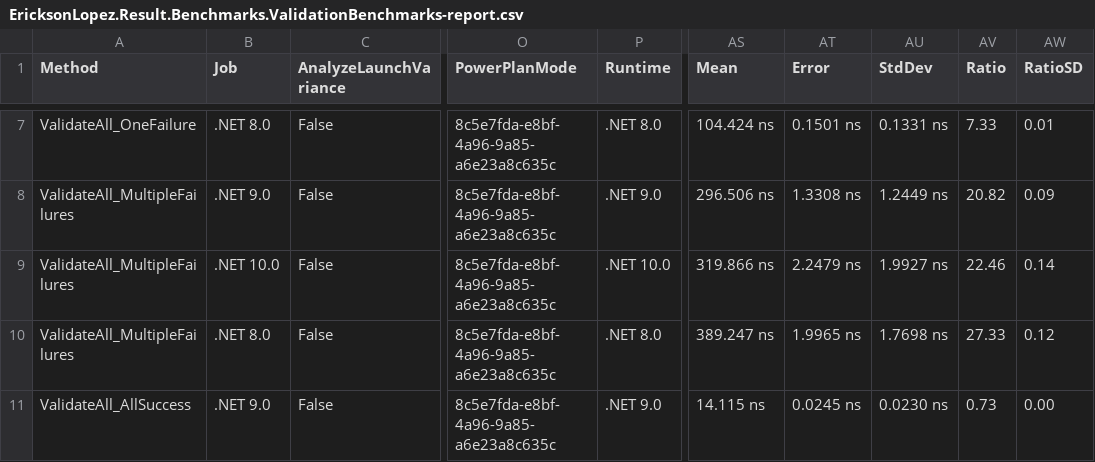
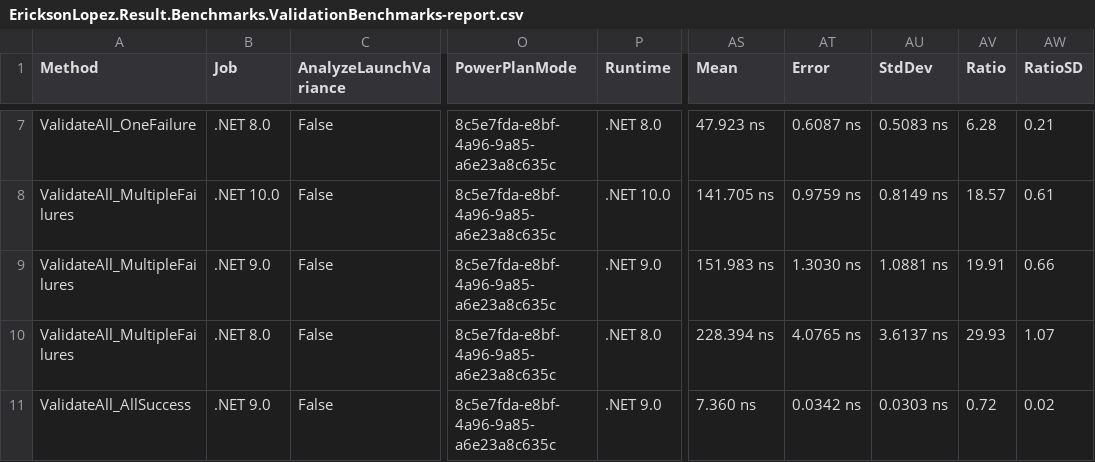
Before and after one commit to ericksonlopezf/dotnet-result, a CSV file: benchmarks/results/results/EricksonLopez.Result.Benchmarks.ValidationBenchmarks-report.csv, drawn as a sheet; only a part is shown, gaps mark what is left out; the diff covers the shown part only; the diff names each change by its address in the sheet, - before the commit and + after, or states it on an @@ line.

```diff
--- a/benchmarks/results/results/EricksonLopez.Result.Benchmarks.ValidationBenchmarks-report.csv
+++ b/benchmarks/results/results/EricksonLopez.Result.Benchmarks.ValidationBenchmarks-report.csv
-AS7 (Mean): 104.424 ns
+AS7 (Mean): 47.923 ns
-AT7 (Error): 0.1501 ns
+AT7 (Error): 0.6087 ns
-AU7 (StdDev): 0.1331 ns
+AU7 (StdDev): 0.5083 ns
-AV7 (Ratio): 7.33
+AV7 (Ratio): 6.28
-AW7 (RatioSD): 0.01
+AW7 (RatioSD): 0.21
-B8 (Job): .NET 9.0
+B8 (Job): .NET 10.0
-P8 (Runtime): .NET 9.0
+P8 (Runtime): .NET 10.0
-AS8 (Mean): 296.506 ns
+AS8 (Mean): 141.705 ns
-AT8 (Error): 1.3308 ns
+AT8 (Error): 0.9759 ns
-AU8 (StdDev): 1.2449 ns
+AU8 (StdDev): 0.8149 ns
-AV8 (Ratio): 20.82
+AV8 (Ratio): 18.57
-AW8 (RatioSD): 0.09
+AW8 (RatioSD): 0.61
-B9 (Job): .NET 10.0
+B9 (Job): .NET 9.0
-P9 (Runtime): .NET 10.0
+P9 (Runtime): .NET 9.0
-AS9 (Mean): 319.866 ns
+AS9 (Mean): 151.983 ns
-AT9 (Error): 2.2479 ns
+AT9 (Error): 1.3030 ns
-AU9 (StdDev): 1.9927 ns
+AU9 (StdDev): 1.0881 ns
-AV9 (Ratio): 22.46
+AV9 (Ratio): 19.91
-AW9 (RatioSD): 0.14
+AW9 (RatioSD): 0.66
-AS10 (Mean): 389.247 ns
+AS10 (Mean): 228.394 ns
-AT10 (Error): 1.9965 ns
+AT10 (Error): 4.0765 ns
-AU10 (StdDev): 1.7698 ns
+AU10 (StdDev): 3.6137 ns
-AV10 (Ratio): 27.33
+AV10 (Ratio): 29.93
-AW10 (RatioSD): 0.12
+AW10 (RatioSD): 1.07
-AS11 (Mean): 14.115 ns
+AS11 (Mean): 7.360 ns
-AT11 (Error): 0.0245 ns
+AT11 (Error): 0.0342 ns
-AU11 (StdDev): 0.0230 ns
+AU11 (StdDev): 0.0303 ns
-AV11 (Ratio): 0.73
+AV11 (Ratio): 0.72
-AW11 (RatioSD): 0.00
+AW11 (RatioSD): 0.02
```
Also changed, not shown: 83 edited cells elsewhere in this file, benchmarks/results/results/EricksonLopez.Result.Benchmarks.ErrorBenchmarks-report.csv, benchmarks/results/results/EricksonLopez.Result.Benchmarks.MediatRColdStartBenchmarks-report.csv, 37 other files.
